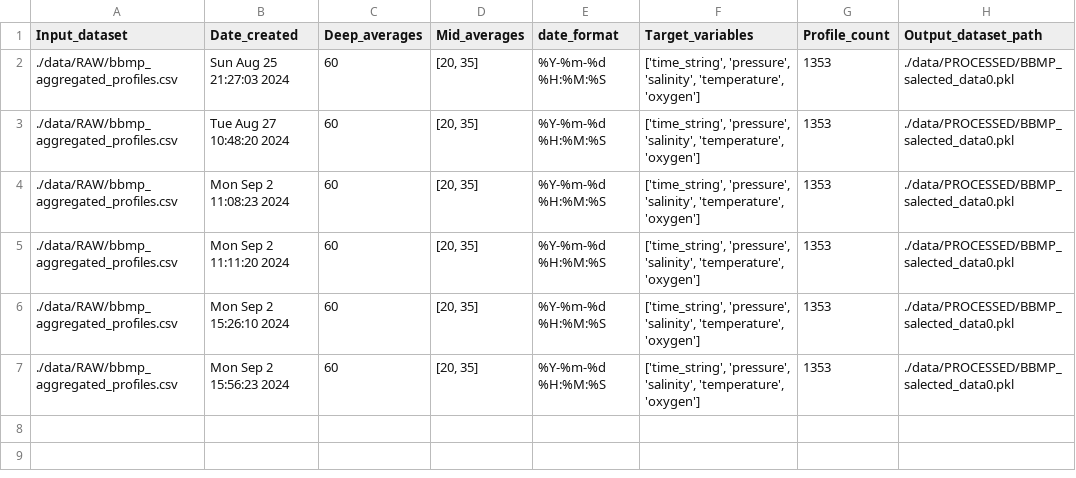
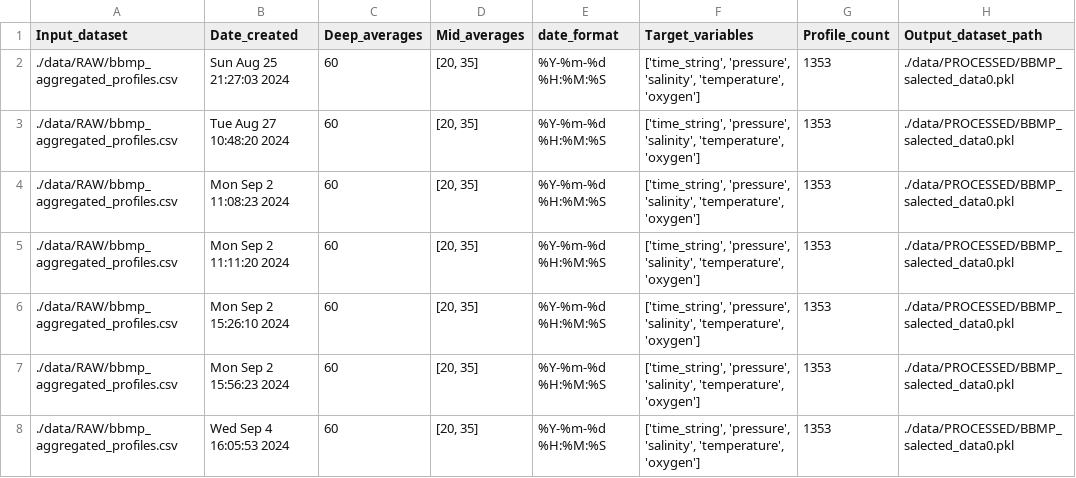
Before and after one commit to oceanboy123/Intrusion_Redo, a CSV file: SRC/data/PROCESSED/metadata_processing.csv, drawn as a sheet; the diff names each change by its address in the sheet, - before the commit and + after, or states it on an @@ line.

```diff
--- a/SRC/data/PROCESSED/metadata_processing.csv
+++ b/SRC/data/PROCESSED/metadata_processing.csv
+row 8: ./data/RAW/bbmp_aggregated_profiles.csv | Wed Sep 4 16:05:53 2024 | 60 | [20, 35] | %Y-%m-%d %H:%M:%S | ['time_string', 'pressure', 'salinity', 'temperature', 'oxygen'] | 1353 | ./data/PROCESSED/BBMP_salected_data0.pkl
```
Also changed, not shown: SRC/data/PROCESSED/TABLES/coefficients_error.csv, SRC/data/PROCESSED/TABLES/intrusionID+effect.csv, 8 other files.
